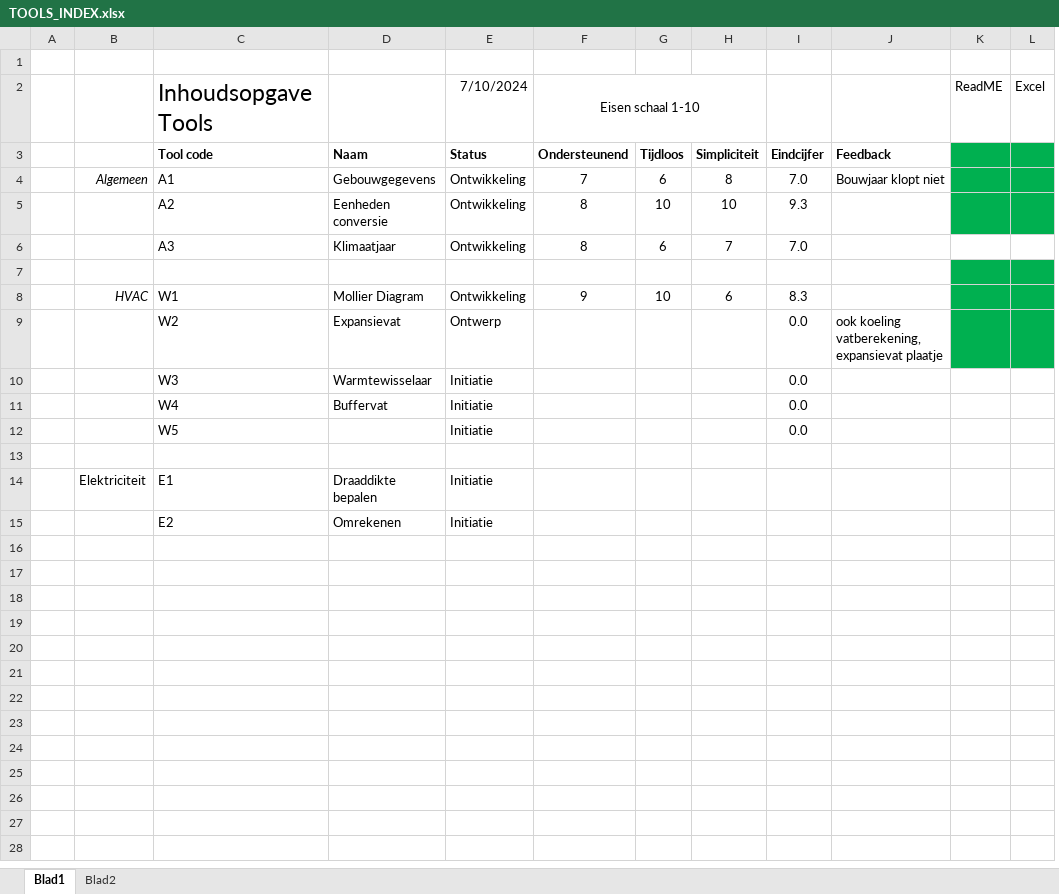
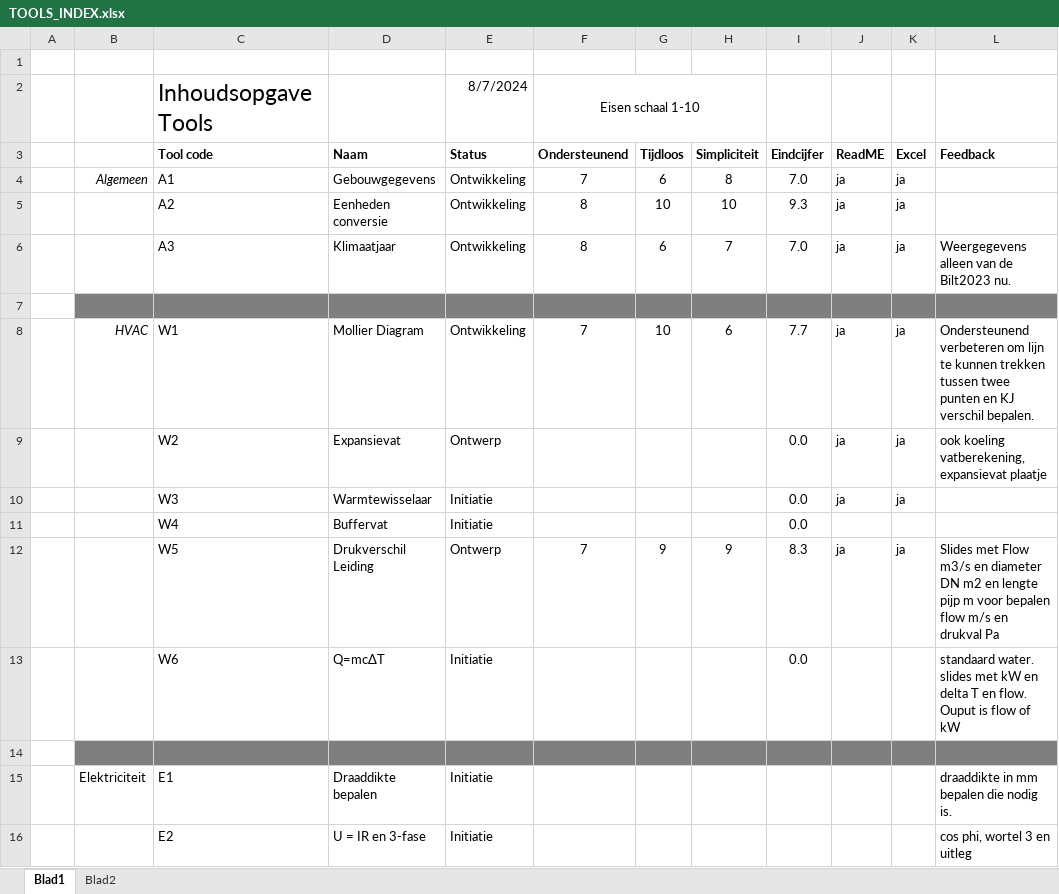
Before and after one commit to stevenbax43/website, an Excel workbook: assets/tools/files/TOOLS_INDEX.xlsx, sheet Blad1, drawn as a sheet; values as stored, in another font and other column widths than the file's, no borders; conditional formats not drawn; removed rows and columns are numbered as before the commit, all else as after; the diff names each change by its address in the sheet, - before the commit and + after, or states it on an @@ line.

```diff
--- a/assets/tools/files/TOOLS_INDEX.xlsx (sheet Blad1)
+++ b/assets/tools/files/TOOLS_INDEX.xlsx (sheet Blad1)
-column J (Feedback), rows 4-9: Bouwjaar klopt niet |  |  |  |  | ook koeling vatberekening, expansievat plaatje
+column L (Feedback), rows 6-12: Weergegevens alleen van de Bilt2023 nu. |  | Ondersteunend verbeteren om lijn te kunnen trekken tussen twee punten en KJ verschil bepalen. | ook koeling vatberekening, expansievat plaatje |  |  | Slides met Flow m3/s en diameter DN m2 en lengte pijp m voor bepalen flow m/s en drukval Pa; rows 15-16: draaddikte in mm bepalen die nodig is. | cos phi, wortel 3 en uitleg
-E2 (Status): 7/10/2024
+E2 (Status): 8/7/2024
-J2 (ReadME): ReadME
+J2 (ReadME): (empty)
-K2 (Excel): Excel
+K2 (Excel): (empty)
-J3: (empty)
+J3: ReadME
-J3:K5 fill: #00B050
+J3:K5 fill: none
-K3: (empty)
+K3: Excel
-J4:J6 (ReadME): (empty)
+J4:J6 (ReadME): ja
-K4:K6 (Excel): (empty)
+K4:K6 (Excel): ja
-B7:I7 fill: none
+B7:I7 fill: #7F7F7F
-J7:K7 fill: #00B050
+J7:K7 fill: #7F7F7F
-F8 (Ondersteunend): 9
+F8 (Ondersteunend): 7
-I8 (Eindcijfer): 8.3
+I8 (Eindcijfer): 7.7
-J8:J10 (ReadME): (empty)
+J8:J10 (ReadME): ja
-J8:K9 fill: #00B050
+J8:K9 fill: none
-K8:K10 (Excel): (empty)
+K8:K10 (Excel): ja
-D12 (Naam): (empty)
+D12 (Naam): Drukverschil Leiding
-E12 (Status): Initiatie
+E12 (Status): Ontwerp
-F12 (Ondersteunend): (empty)
+F12 (Ondersteunend): 7
-G12 (Tijdloos): (empty)
+G12 (Tijdloos): 9
-H12 (Simpliciteit): (empty)
+H12 (Simpliciteit): 9
-I12 (Eindcijfer): 0.0
+I12 (Eindcijfer): 8.3
-J12 (ReadME): (empty)
+J12 (ReadME): ja
-K12 (Excel): (empty)
+K12 (Excel): ja
+row 13:  |  | W6 | Q=mcΔT | Initiatie |  |  |  | 0.0 |  |  | standaard water. slides met kW en delta T en flow. Ouput is flow of kW
-B14:I14 fill: none
+B14:I14 fill: #7F7F7F
-J14:K14 fill: none
+J14:K14 fill: #7F7F7F
-D16 (Naam): Omrekenen
+D16 (Naam): U = IR en 3-fase
```
Also changed, not shown: tools/static/tools/files/TOOLS_INDEX.xlsx, 21 other files.
